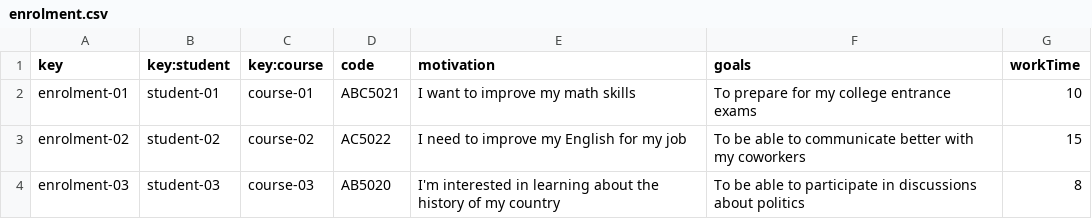
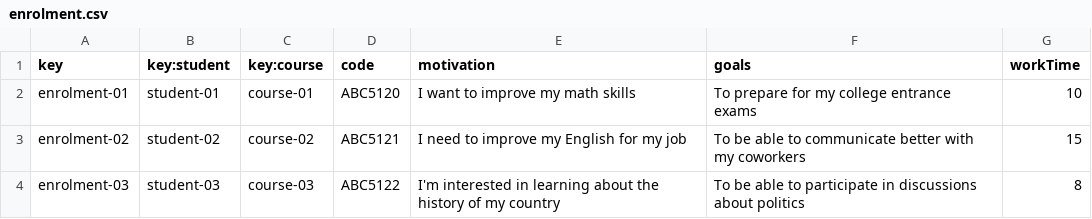
Before and after one commit to JuanJoCasamitjana/dp2-22-23, a CSV file: Acme-L3-D01/src/main/webapp/WEB-INF/resources/sample-data/enrolment.csv, drawn as a sheet.

```diff
--- a/Acme-L3-D01/src/main/webapp/WEB-INF/resources/sample-data/enrolment.csv
+++ b/Acme-L3-D01/src/main/webapp/WEB-INF/resources/sample-data/enrolment.csv
@@ -1,4 +1,4 @@
 key,key:student,key:course,code,motivation,goals,workTime
-enrolment-01,student-01,course-01,ABC5021,"I want to improve my math skills","To prepare for my college entrance exams",10
-enrolment-02,student-02,course-02,AC5022,"I need to improve my English for my job","To be able to communicate better with my coworkers",15
-enrolment-03,student-03,course-03,AB5020,"I'm interested in learning about the history of my country","To be able to participate in discussions about politics",8
+enrolment-01,student-01,course-01,ABC5120,I want to improve my math skills,To prepare for my college entrance exams,10
+enrolment-02,student-02,course-02,ABC5121,I need to improve my English for my job,To be able to communicate better with my coworkers,15
+enrolment-03,student-03,course-03,ABC5122,I'm interested in learning about the history of my country,To be able to participate in discussions about politics,8
```
Also changed, not shown: Acme-L3-D01/src/main/webapp/WEB-INF/resources/initial-data/user-account.csv, 7 other files.
